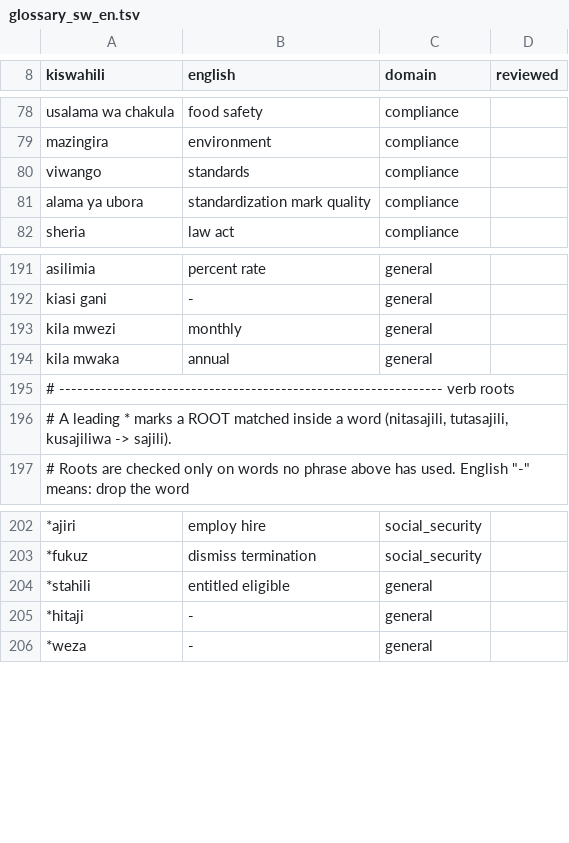
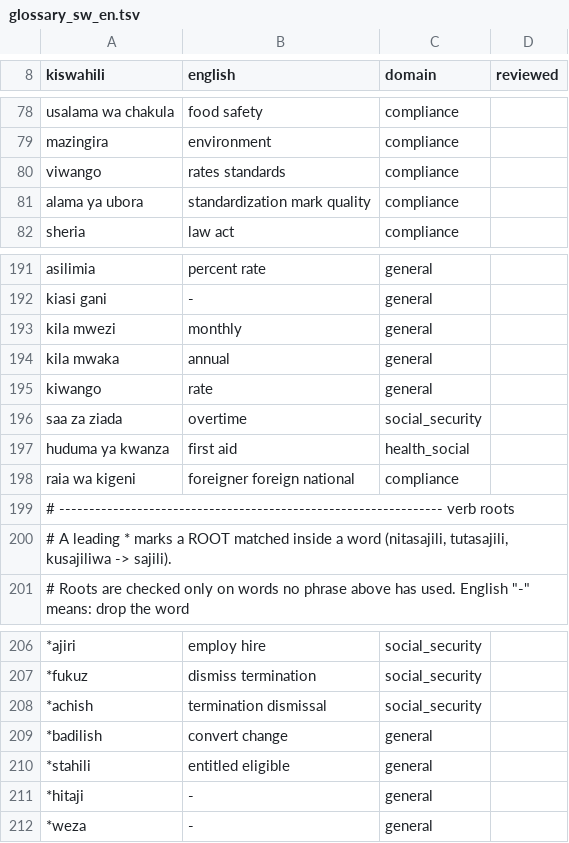
Before and after one commit to kathembo-tsongo/kenya-msme-adtc, a TSV file: glossary_sw_en.tsv, drawn as a sheet; only a part is shown, gaps mark what is left out.

Commit message:
Test set (108 EN + 108 SW), routing evaluation with dev/test split; router tuned for Kiswahili

```diff
--- a/glossary_sw_en.tsv
+++ b/glossary_sw_en.tsv
@@ -79,3 +79,3 @@ usalama wa chakula	food safety	compliance
 mazingira	environment	compliance
-viwango	standards	compliance
+viwango	rates standards	compliance	
 alama ya ubora	standardization mark quality	compliance
@@ -194,2 +194,6 @@ kila mwezi	monthly	general
 kila mwaka	annual	general
+kiwango	rate	general	
+saa za ziada	overtime	social_security	
+huduma ya kwanza	first aid	health_social	
+raia wa kigeni	foreigner foreign national	compliance	
 # ---------------------------------------------------------------- verb roots
@@ -203,2 +207,4 @@ kila mwaka	annual	general
 *fukuz	dismiss termination	social_security	
+*achish	termination dismissal	social_security	
+*badilish	convert change	general	
 *stahili	entitled eligible	general	
```
Also changed, not shown: 4 other files.
